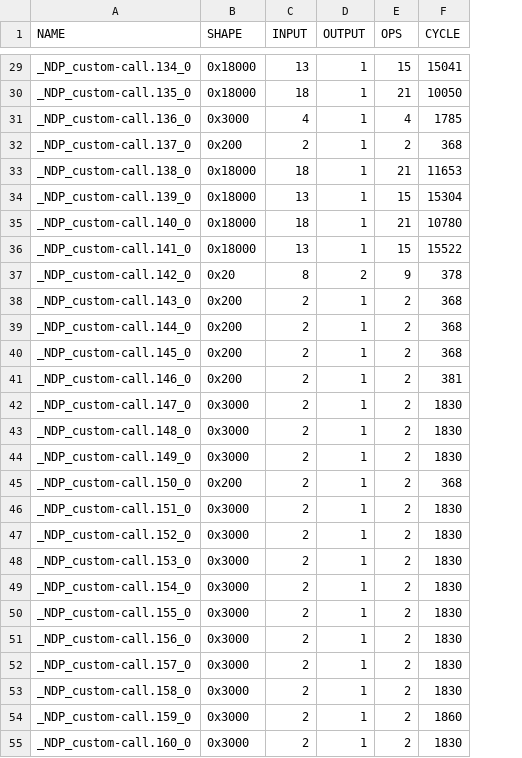
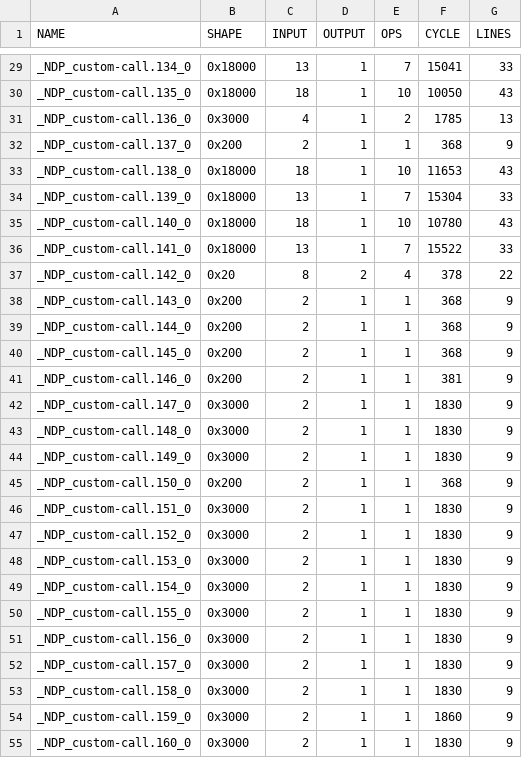
Before and after one commit to JueonPark/NdpxKernelExperiment, a CSV file: csv_files/transformer-noopt.csv, drawn as a sheet; only a part is shown, gaps mark what is left out; the diff covers the shown part only; the diff names each change by its address in the sheet, - before the commit and + after, or states it on an @@ line.

```diff
--- a/csv_files/transformer-noopt.csv
+++ b/csv_files/transformer-noopt.csv
+column G (LINES), rows 29-55: 33 | 43 | 13 | 9 | 43 | 33 | 43 | 33 | 22 | 9 | 9 | 9 | 9 | 9 | 9 | 9 | 9 | 9 | 9 | 9 | 9 | 9 | 9 | 9 | 9 | 9 | 9
-E29 (OPS): 15
+E29 (OPS): 7
-E30 (OPS): 21
+E30 (OPS): 10
-E31 (OPS): 4
+E31 (OPS): 2
-E32 (OPS): 2
+E32 (OPS): 1
-E33 (OPS): 21
+E33 (OPS): 10
-E34 (OPS): 15
+E34 (OPS): 7
-E35 (OPS): 21
+E35 (OPS): 10
-E36 (OPS): 15
+E36 (OPS): 7
-E37 (OPS): 9
+E37 (OPS): 4
-E38:E55 (OPS): 2
+E38:E55 (OPS): 1
```
Also changed, not shown: 73 edited cells elsewhere in this file, csv_files/bert-allopt.csv, csv_files/bert-memory.csv, 14 other files.
